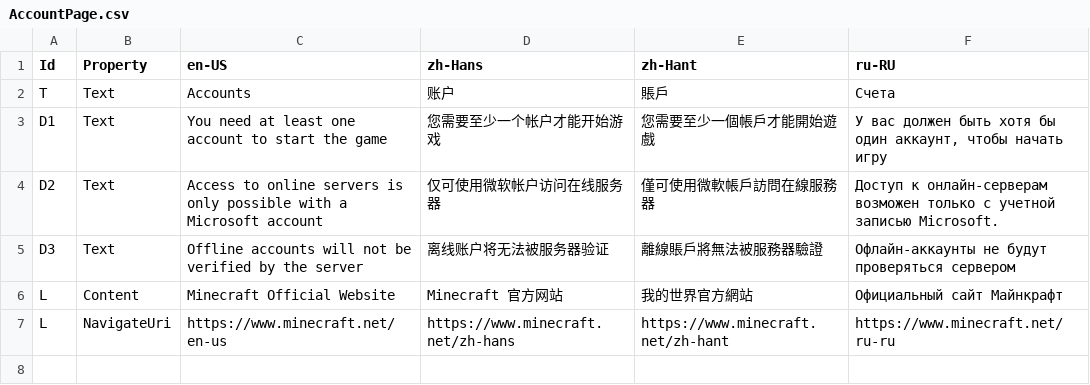
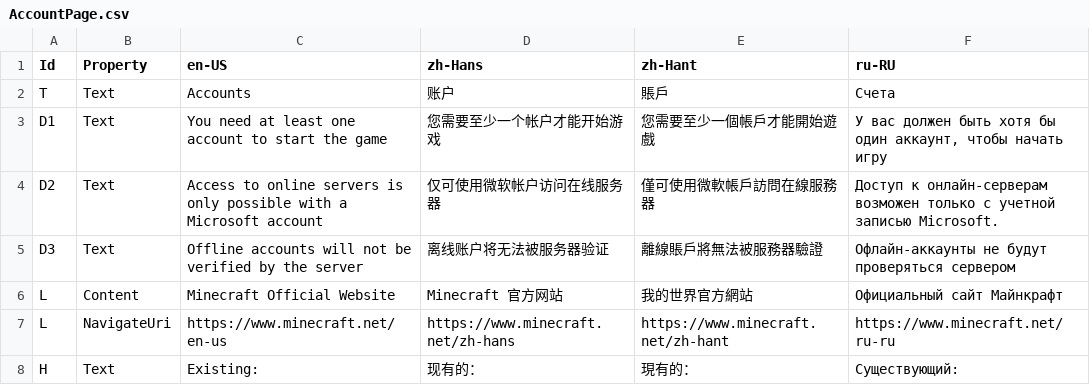
Before and after one commit to Xcube-Studio/FluentLauncher.Localization, a CSV file: Views/OOBE/AccountPage.csv, drawn as a sheet.

```diff
--- a/Views/OOBE/AccountPage.csv
+++ b/Views/OOBE/AccountPage.csv
@@ -7 +7,2 @@ L,Content,Minecraft Official Website,Minecraft 官方网站,我的世界官方
 L,NavigateUri,https://www.minecraft.net/en-us,https://www.minecraft.net/zh-hans,https://www.minecraft.net/zh-hant,https://www.minecraft.net/ru-ru
+H,Text,Existing:,现有的：,現有的：,Существующий:
```
Also changed, not shown: Views/Notifications.csv, Views/OOBE/GetStartedPage.csv, 9 other files.
